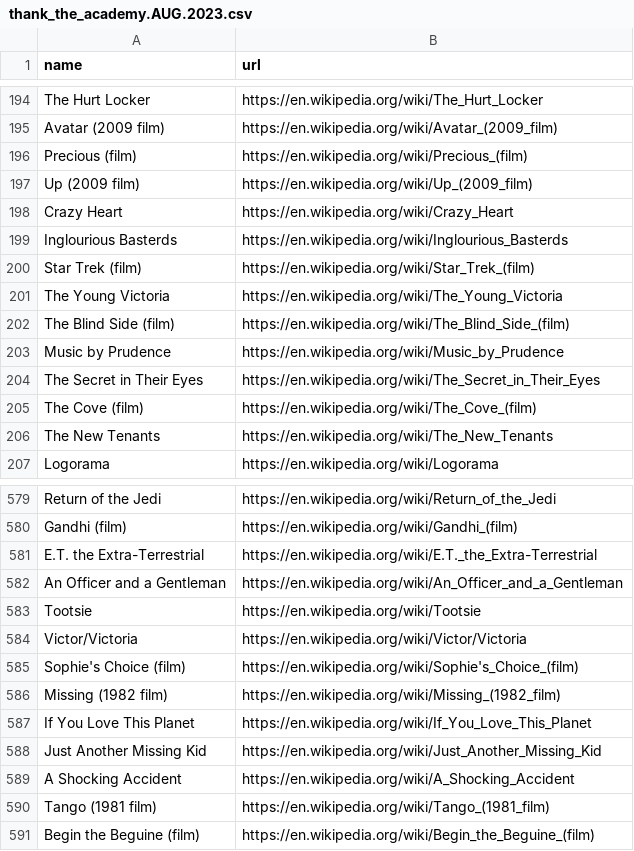
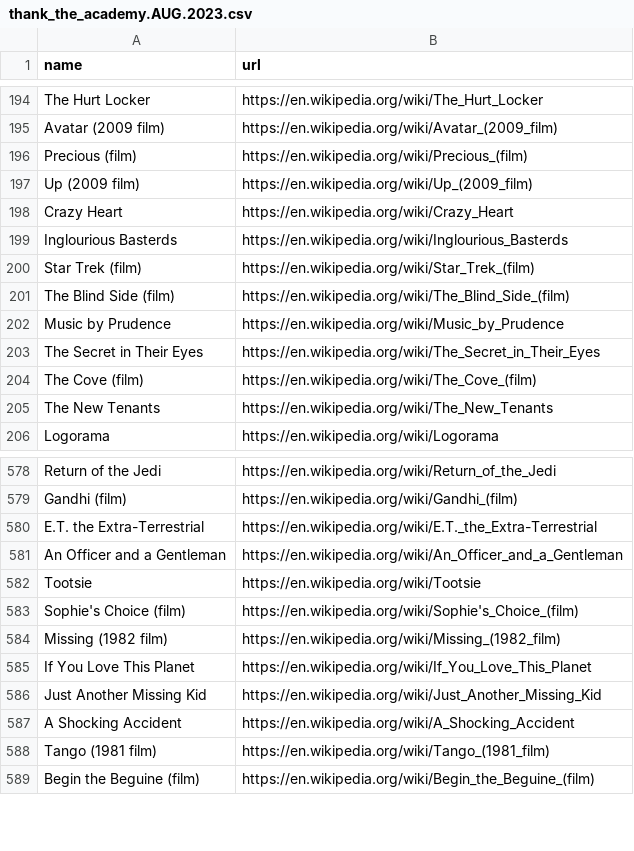
Before and after one commit to Mdanishnadeem/data-512-homework_2, a CSV file: thank_the_academy.AUG.2023.csv, drawn as a sheet; only a part is shown, gaps mark what is left out; the diff names each change by its address in the sheet, - before the commit and + after, or states it on an @@ line.

```diff
--- a/thank_the_academy.AUG.2023.csv
+++ b/thank_the_academy.AUG.2023.csv
-row 201: The Young Victoria | https://en.wikipedia.org/wiki/The_Young_Victoria
-row 584: Victor/Victoria | https://en.wikipedia.org/wiki/Victor/Victoria
```
Also changed, not shown: 7 other files.
